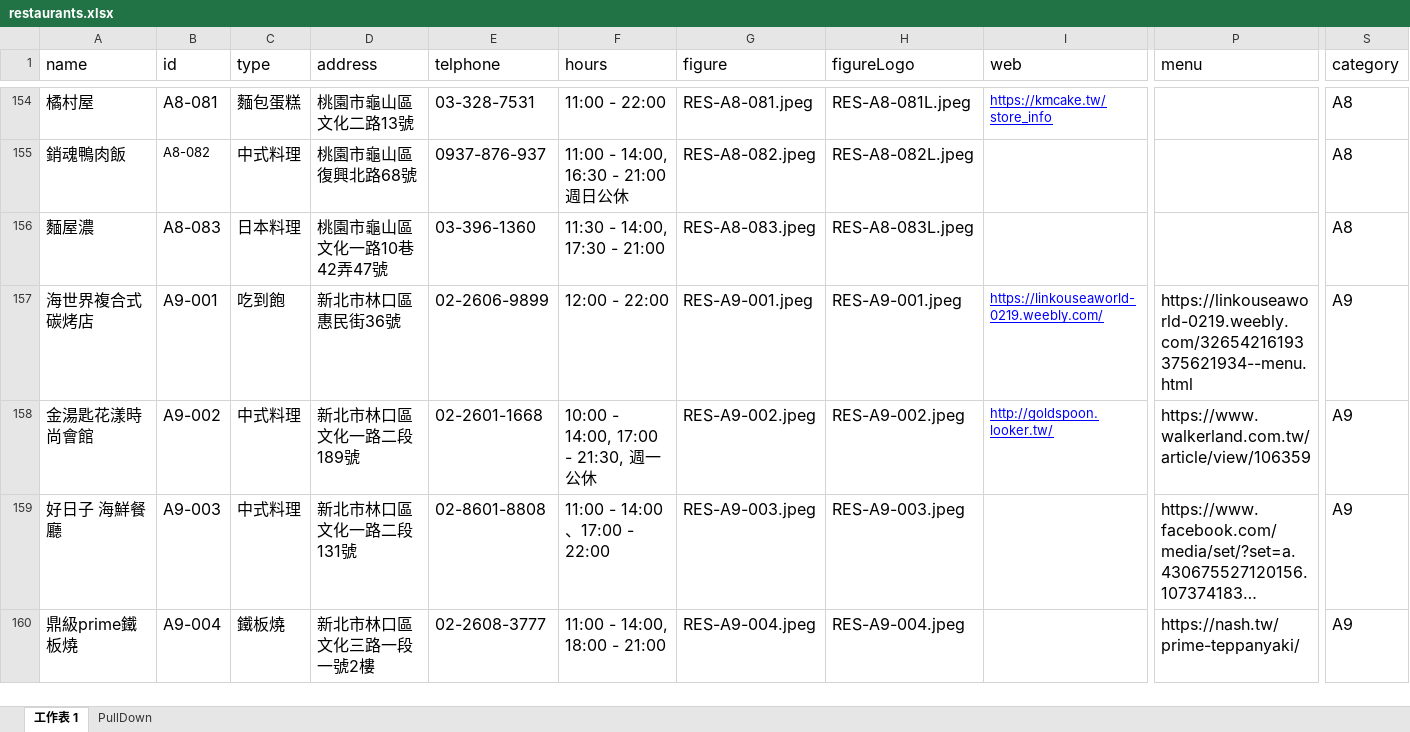
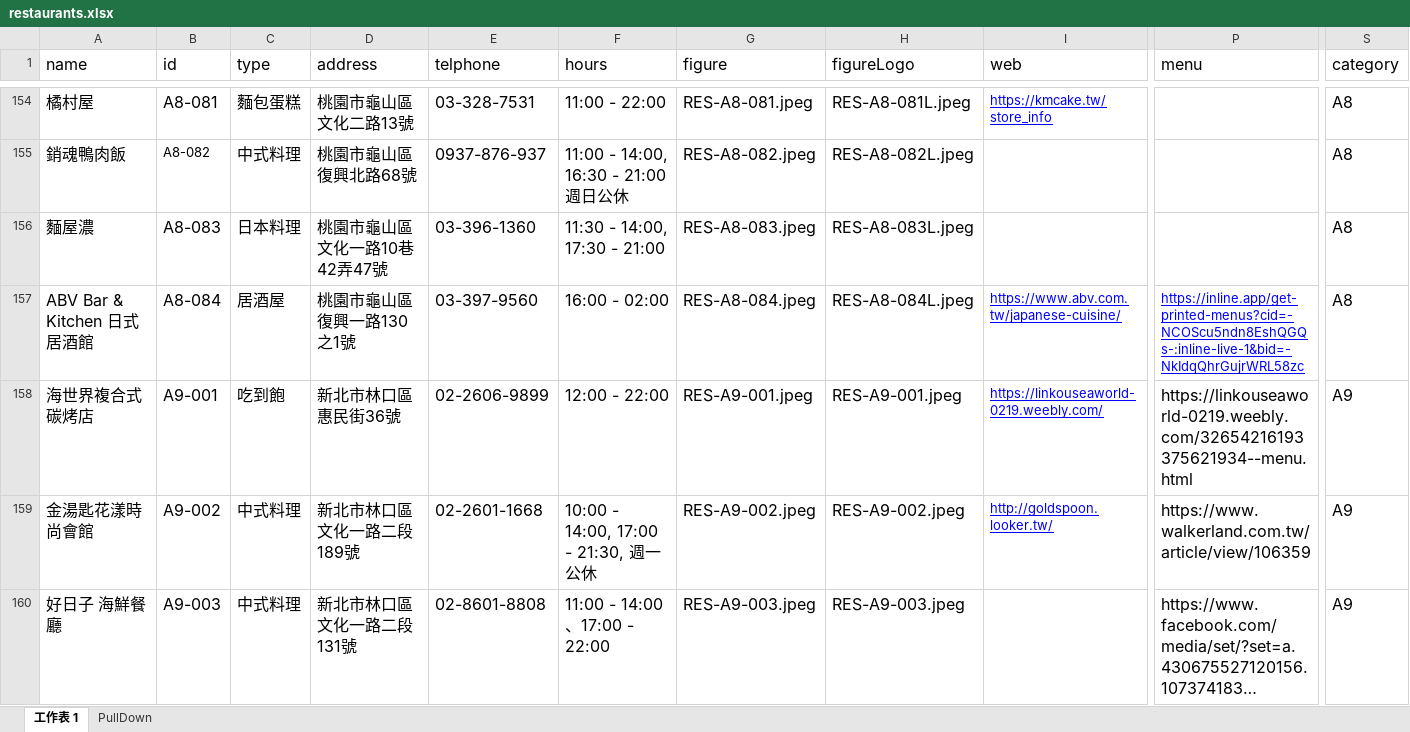
Before and after one commit to TCWang/A7Kanban13, an Excel workbook: data/restaurants.xlsx, sheet 工作表 1, drawn as a sheet; only a part is shown, gaps mark what is left out; the shorter side is filled out with more unchanged rows; long unchanged cells end in …; values as stored, in another font and other column widths than the file's, no borders; rows hold the shown columns only; the diff names each change by its address in the sheet, - before the commit and + after, or states it on an @@ line.

Commit message:
restaurant

```diff
--- a/data/restaurants.xlsx (sheet 工作表 1)
+++ b/data/restaurants.xlsx (sheet 工作表 1)
+row 157: ABV Bar & Kitchen 日式居酒館 | A8-084 | 居酒屋 | 桃園市龜山區復興一路130之1號 | 03-397-9560 | 16:00 - 02:00 | RES-A8-084.jpeg | RES-A8-084L.jpeg | https://www.abv.com.tw/japanese-cuisine/ | https://inline.app/get-printed-menus?cid=-NCOScu5ndn8EshQGQs-:inline-live-1&bid=-NkIdqQhrGujrWRL58zc | A8
```
Also changed, not shown: 3 other files.
